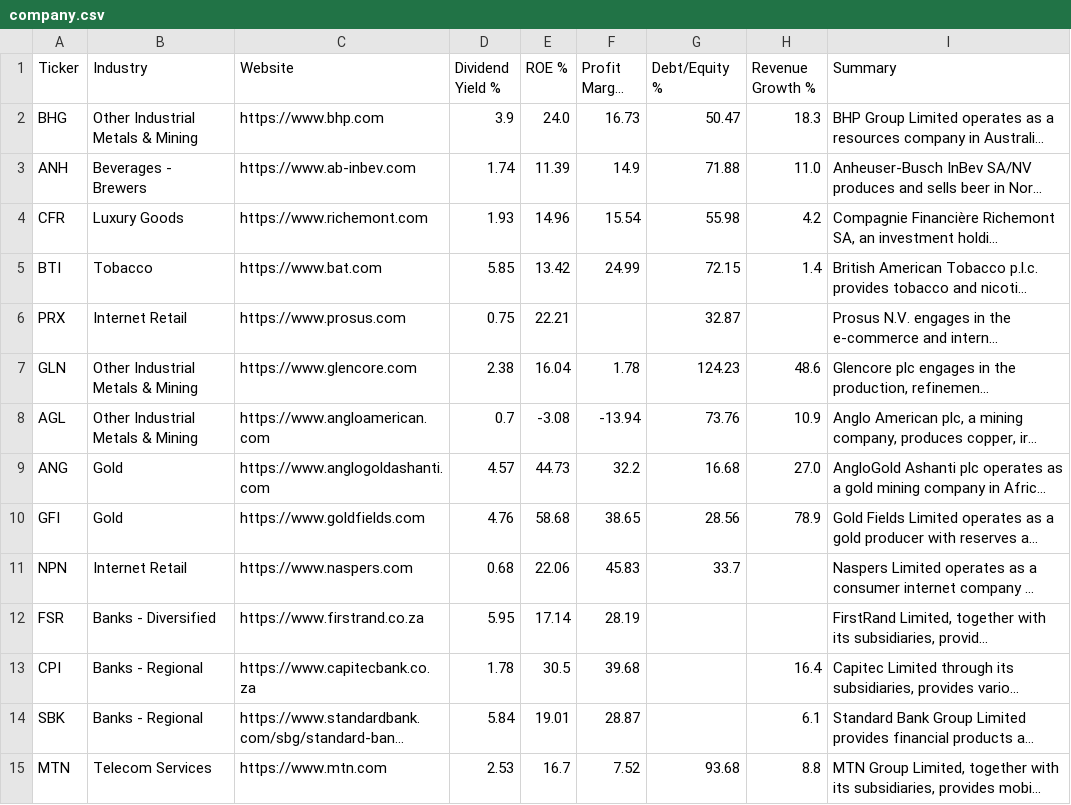
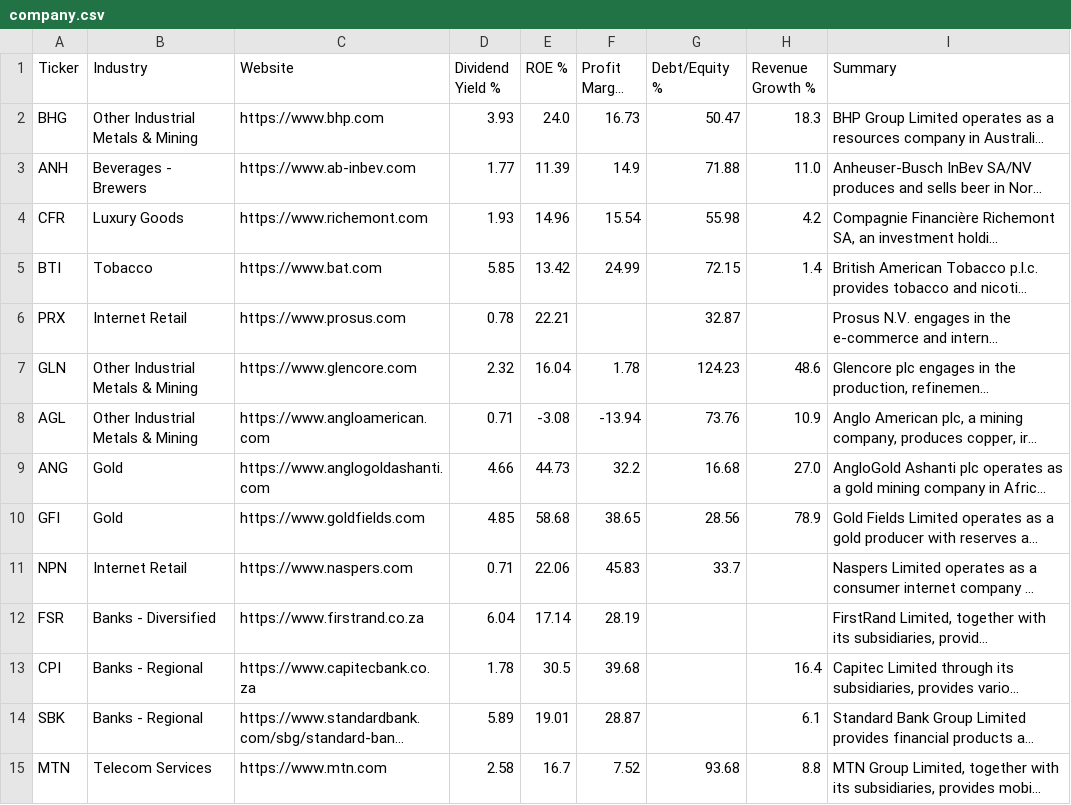
Before and after one commit to Cybermunk369/jse-screener, a CSV file: data/company.csv, drawn as a sheet; only a part is shown; long unchanged cells end in …; the diff covers the shown part only; the diff names each change by its address in the sheet, - before the commit and + after, or states it on an @@ line.

```diff
--- a/data/company.csv
+++ b/data/company.csv
-D2 (Dividend Yield %): 3.9
+D2 (Dividend Yield %): 3.93
-D3 (Dividend Yield %): 1.74
+D3 (Dividend Yield %): 1.77
-D6 (Dividend Yield %): 0.75
+D6 (Dividend Yield %): 0.78
-D7 (Dividend Yield %): 2.38
+D7 (Dividend Yield %): 2.32
-D8 (Dividend Yield %): 0.7
+D8 (Dividend Yield %): 0.71
-D9 (Dividend Yield %): 4.57
+D9 (Dividend Yield %): 4.66
-D10 (Dividend Yield %): 4.76
+D10 (Dividend Yield %): 4.85
-D11 (Dividend Yield %): 0.68
+D11 (Dividend Yield %): 0.71
-D12 (Dividend Yield %): 5.95
+D12 (Dividend Yield %): 6.04
-D14 (Dividend Yield %): 5.84
+D14 (Dividend Yield %): 5.89
-D15 (Dividend Yield %): 2.53
+D15 (Dividend Yield %): 2.58
```
Also changed, not shown: 86 edited cells elsewhere in this file, data/history.csv, data/screener.csv, 1 other file.
